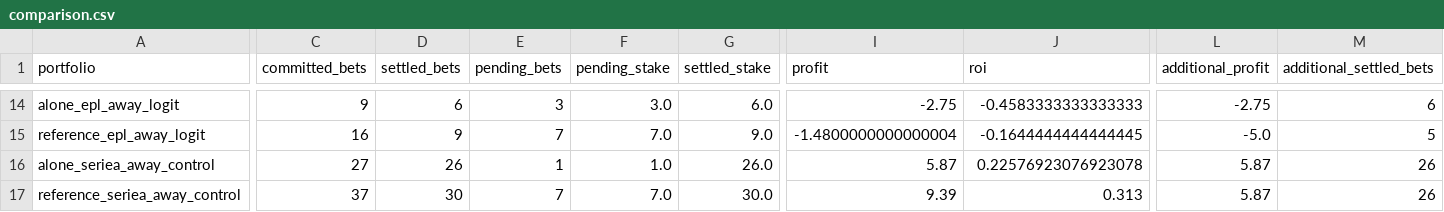
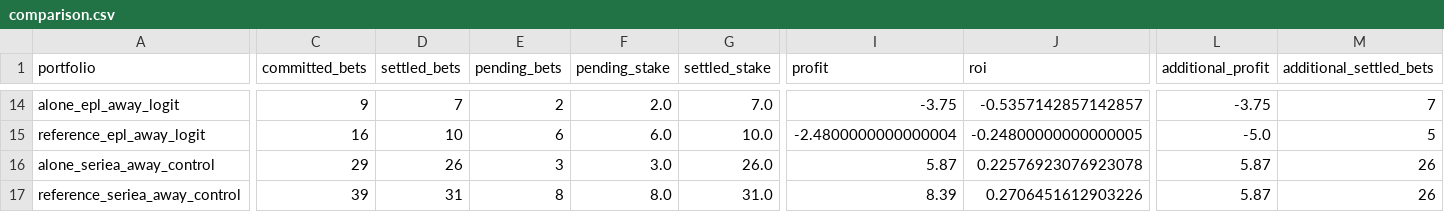
Before and after one commit to Mohamed-Ali-SOBHI/ScorePredict, a CSV file: comparison.csv, drawn as a sheet; only a part is shown, gaps mark what is left out; the diff covers the shown part only; the diff names each change by its address in the sheet, - before the commit and + after, or states it on an @@ line.

```diff
--- a/comparison.csv
+++ b/comparison.csv
-D14 (settled_bets): 6
+D14 (settled_bets): 7
-E14 (pending_bets): 3
+E14 (pending_bets): 2
-F14 (pending_stake): 3.0
+F14 (pending_stake): 2.0
-G14 (settled_stake): 6.0
+G14 (settled_stake): 7.0
-I14 (profit): -2.75
+I14 (profit): -3.75
-J14 (roi): -0.4583333333333333
+J14 (roi): -0.5357142857142857
-L14 (additional_profit): -2.75
+L14 (additional_profit): -3.75
-M14 (additional_settled_bets): 6
+M14 (additional_settled_bets): 7
-D15 (settled_bets): 9
+D15 (settled_bets): 10
-E15 (pending_bets): 7
+E15 (pending_bets): 6
-F15 (pending_stake): 7.0
+F15 (pending_stake): 6.0
-G15 (settled_stake): 9.0
+G15 (settled_stake): 10.0
-I15 (profit): -1.4800000000000004
+I15 (profit): -2.4800000000000004
-J15 (roi): -0.1644444444444445
+J15 (roi): -0.24800000000000005
-C16 (committed_bets): 27
+C16 (committed_bets): 29
-E16 (pending_bets): 1
+E16 (pending_bets): 3
-F16 (pending_stake): 1.0
+F16 (pending_stake): 3.0
-C17 (committed_bets): 37
+C17 (committed_bets): 39
-D17 (settled_bets): 30
+D17 (settled_bets): 31
-E17 (pending_bets): 7
+E17 (pending_bets): 8
-F17 (pending_stake): 7.0
+F17 (pending_stake): 8.0
-G17 (settled_stake): 30.0
+G17 (settled_stake): 31.0
-I17 (profit): 9.39
+I17 (profit): 8.39
-J17 (roi): 0.313
+J17 (roi): 0.2706451612903226
```
Also changed, not shown: 69 edited cells elsewhere in this file, 19 other files.
